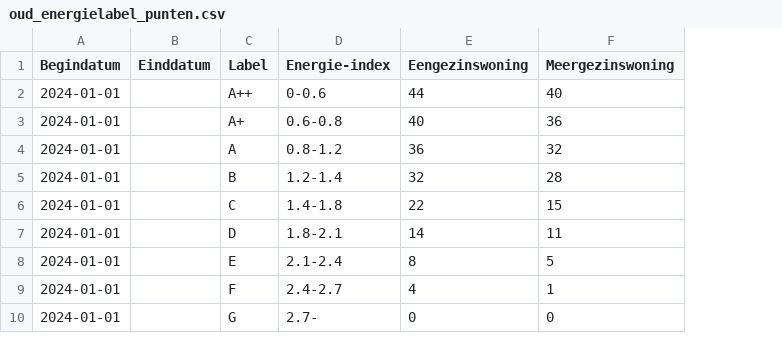
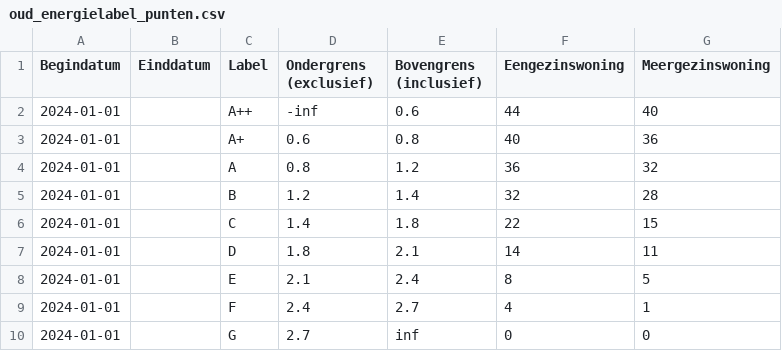
Before and after one commit to woonstadrotterdam/woningwaardering, a CSV file: woningwaardering/stelsels/zelfstandige_woonruimten/energieprestatie/lookup_tabellen/oud_energielabel_punten.csv, drawn as a sheet; removed rows and columns are numbered as before the commit, all else as after; the diff names each change by its address in the sheet, - before the commit and + after, or states it on an @@ line.

Commit message:
Gebruik energie-index voor oude labels na 1-1-2015

```diff
--- a/woningwaardering/stelsels/zelfstandige_woonruimten/energieprestatie/lookup_tabellen/oud_energielabel_punten.csv
+++ b/woningwaardering/stelsels/zelfstandige_woonruimten/energieprestatie/lookup_tabellen/oud_energielabel_punten.csv
-column D (Energie-index), rows 2-10: 0-0.6 | 0.6-0.8 | 0.8-1.2 | 1.2-1.4 | 1.4-1.8 | 1.8-2.1 | 2.1-2.4 | 2.4-2.7 | 2.7-
+column D (Ondergrens (exclusief)), rows 2-10: -inf | 0.6 | 0.8 | 1.2 | 1.4 | 1.8 | 2.1 | 2.4 | 2.7
+column E (Bovengrens (inclusief)), rows 2-10: 0.6 | 0.8 | 1.2 | 1.4 | 1.8 | 2.1 | 2.4 | 2.7 | inf
```
Also changed, not shown: 4 other files.
